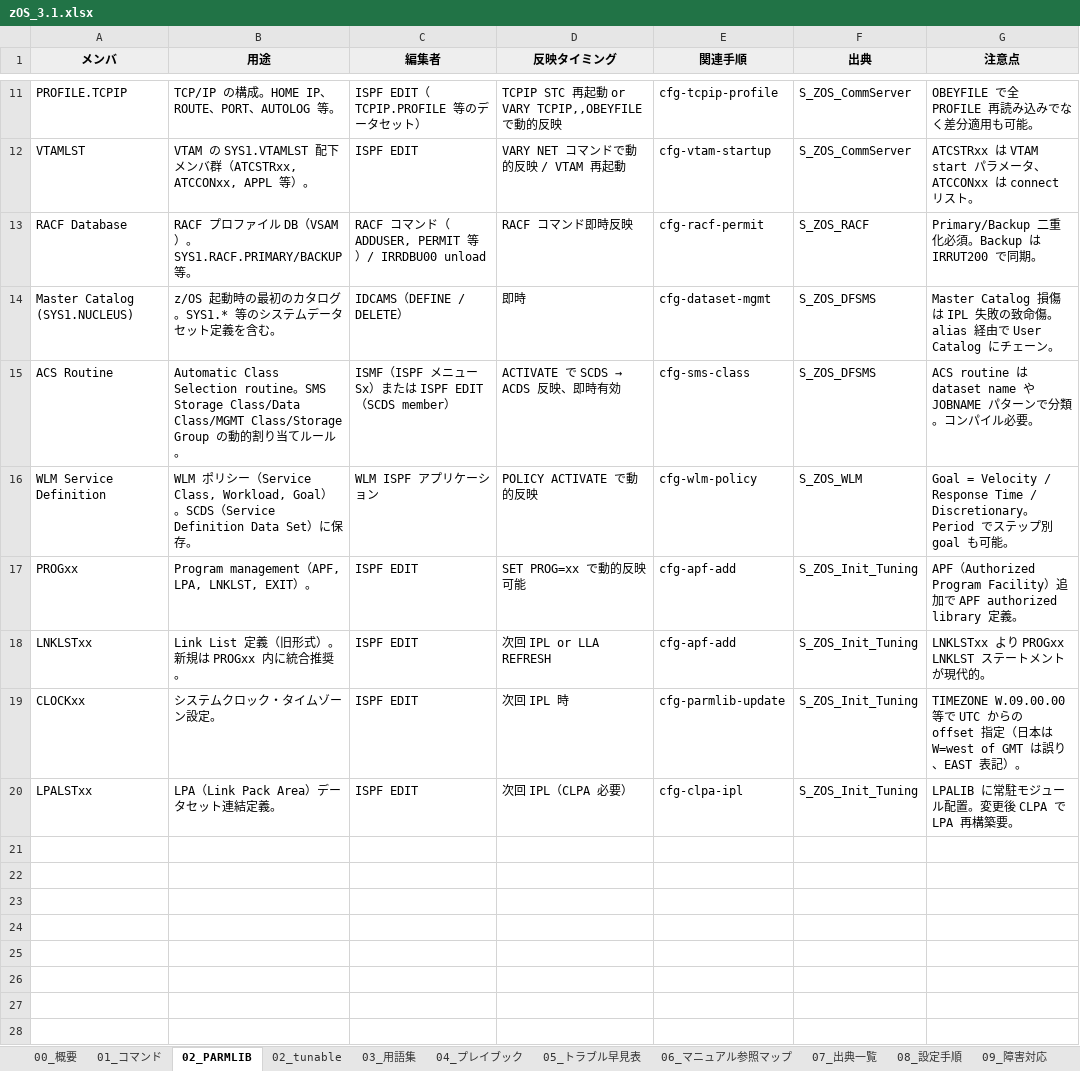
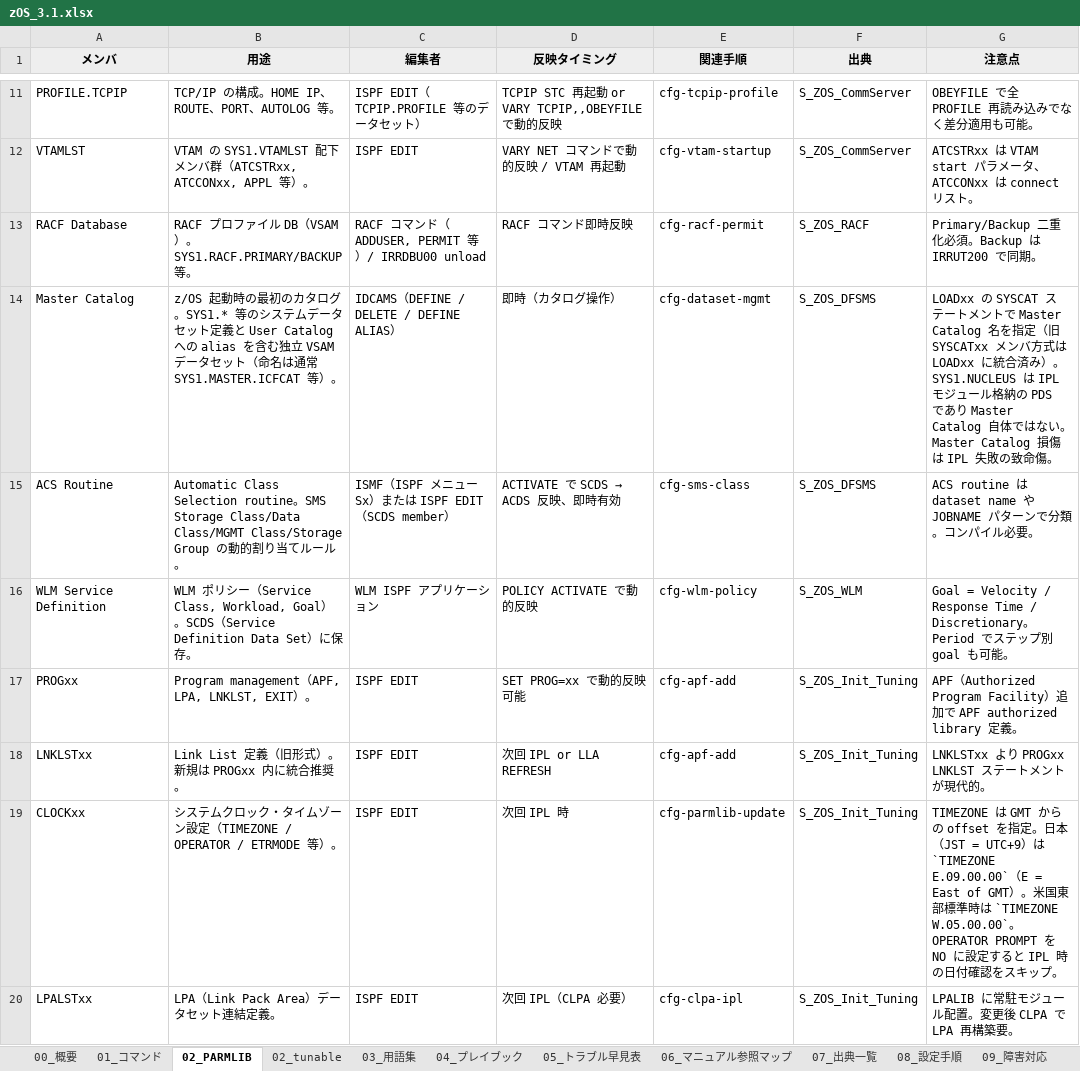
Before and after one commit to ai-crafted-portfolio/ai-crafted-portfolio.github.io, an Excel workbook: docs/products/files/zOS_3.1.xlsx, sheet 02_PARMLIB, drawn as a sheet; only a part is shown, gaps mark what is left out; values as stored, in another font and other column widths than the file's, no borders; removed rows and columns are numbered as before the commit, all else as after; the diff names each change by its address in the sheet, - before the commit and + after, or states it on an @@ line.

```diff
--- a/docs/products/files/zOS_3.1.xlsx (sheet 02_PARMLIB)
+++ b/docs/products/files/zOS_3.1.xlsx (sheet 02_PARMLIB)
-row 14: Master Catalog (SYS1.NUCLEUS) | z/OS 起動時の最初のカタログ。SYS1.* 等のシステムデータセット定義を含む。 | IDCAMS（DEFINE / DELETE） | 即時 | cfg-dataset-mgmt | S_ZOS_DFSMS | Master Catalog 損傷は IPL 失敗の致命傷。alias 経由で User Catalog にチェーン。
+row 14: Master Catalog | z/OS 起動時の最初のカタログ。SYS1.* 等のシステムデータセット定義と User Catalog への alias を含む独立 VSAM データセット（命名は通常 SYS1.MASTER.ICFCAT 等）。 | IDCAMS（DEFINE / DELETE / DEFINE ALIAS） | 即時（カタログ操作） | cfg-dataset-mgmt | S_ZOS_DFSMS | LOADxx の SYSCAT ステートメントで Master Catalog 名を指定（旧 SYSCATxx メンバ方式は LOADxx に統合済み）。SYS1.NUCLEUS は IPL モジュール格納の PDS であり Master Catalog 自体ではない。Master Catalog 損傷は IPL 失敗の致命傷。
-B19 (用途): システムクロック・タイムゾーン設定。
+B19 (用途): システムクロック・タイムゾーン設定（TIMEZONE / OPERATOR / ETRMODE 等）。
-G19 (注意点): TIMEZONE W.09.00.00 等で UTC からの offset 指定（日本は W=west of GMT は誤り、EAST 表記）。
+G19 (注意点): TIMEZONE は GMT からの offset を指定。日本（JST = UTC+9）は `TIMEZONE E.09.00.00`（E = East of GMT）。米国東部標準時は `TIMEZONE W.05.00.00`。OPERATOR PROMPT を NO に設定すると IPL 時の日付確認をスキップ。
```
Also changed, not shown: sheet 03_用語集, sheet 00_概要, 7 other files.
